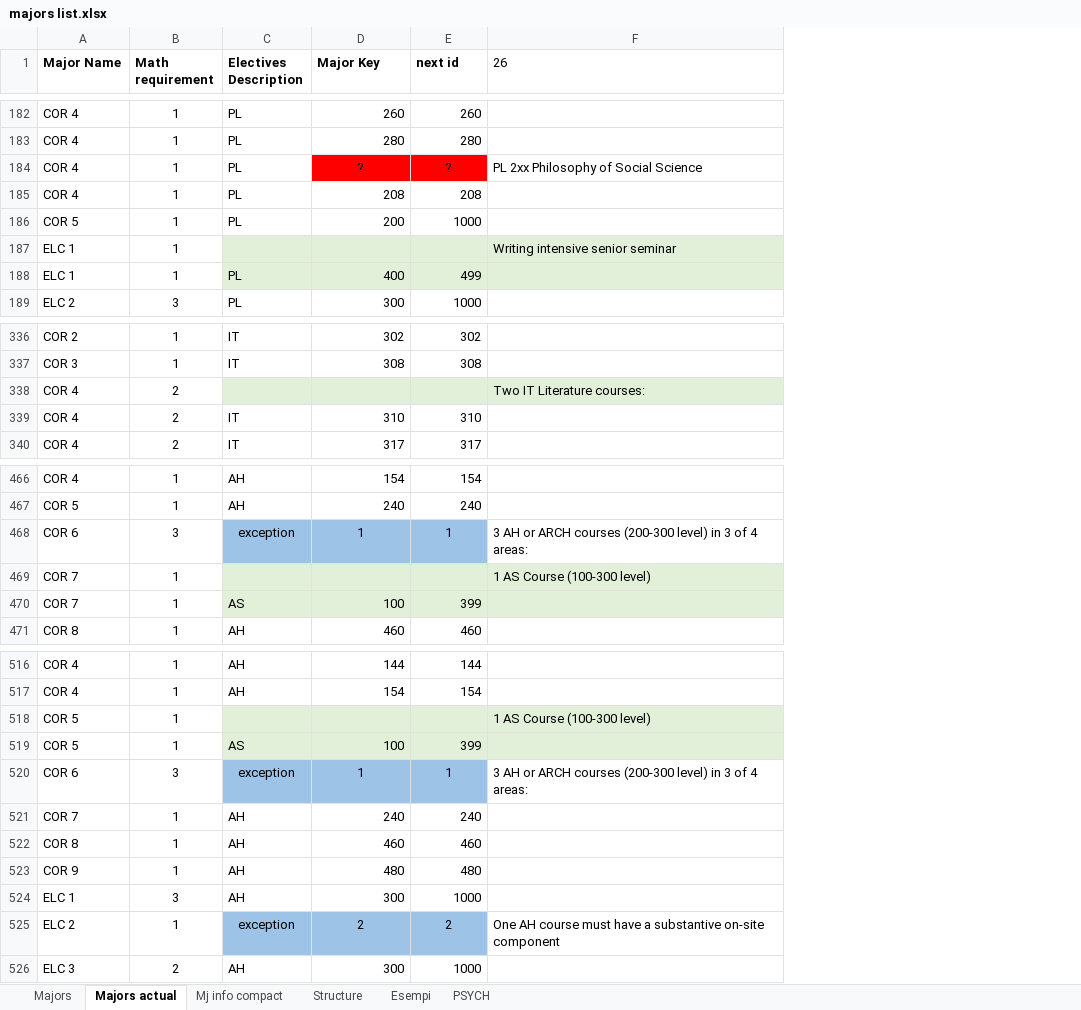
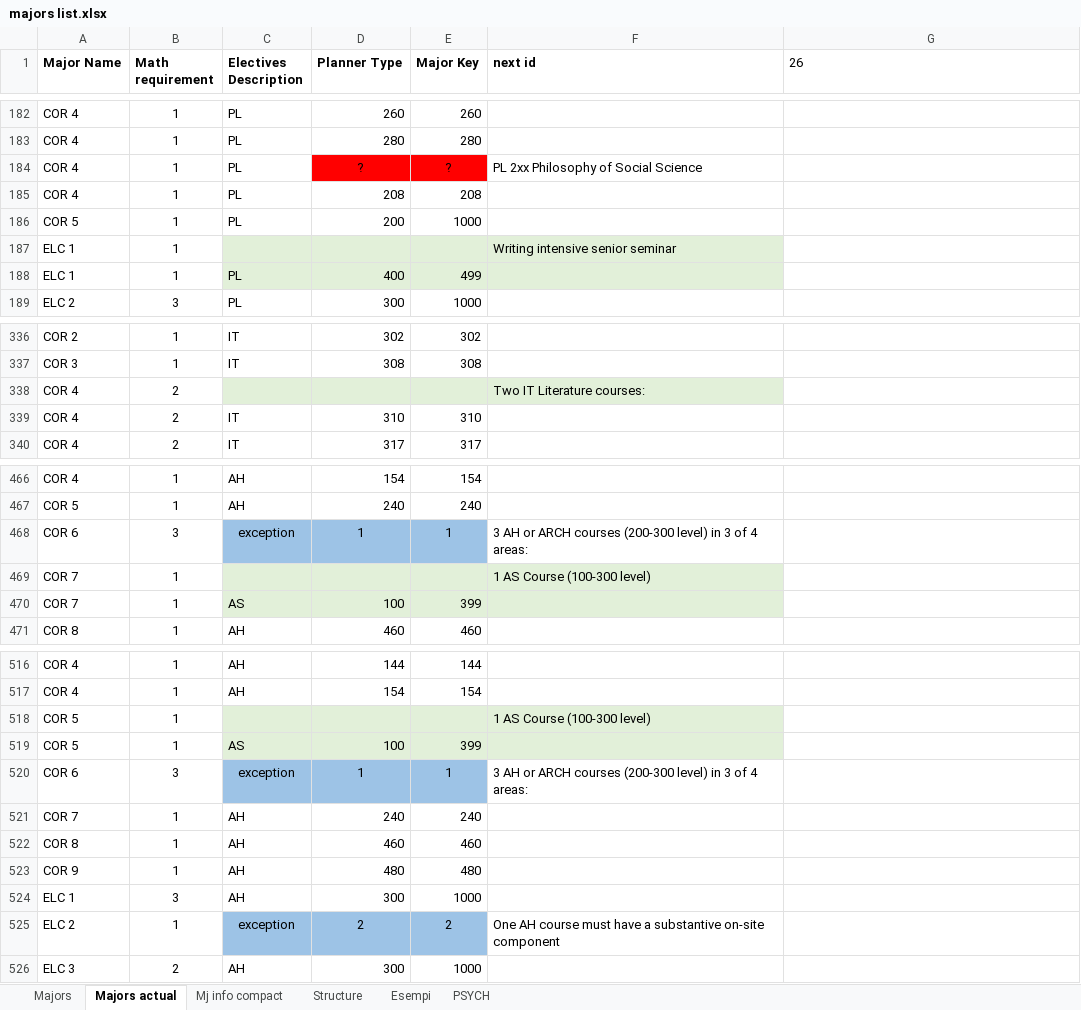
Before and after one commit to pangelini9/advising, an Excel workbook: prerequisites/trial prereq/execution_files/majors list.xlsx, sheet Majors actual, drawn as a sheet; only a part is shown, gaps mark what is left out; values as stored, in another font and other column widths than the file's, no borders; conditional formats not drawn; addresses are those after the commit; the diff covers the shown part only; the diff names each change by its address in the sheet, - before the commit and + after, or states it on an @@ line.

Commit message:
Updated majors_list_creation.py and associated files

```diff
--- a/prerequisites/trial prereq/execution_files/majors list.xlsx (sheet Majors actual)
+++ b/prerequisites/trial prereq/execution_files/majors list.xlsx (sheet Majors actual)
+column F (next id), rows 184-187: PL 2xx Philosophy of Social Science |  |  | Writing intensive senior seminar; row 338: Two IT Literature courses:; rows 468-469: 3 AH or ARCH courses (200-300 level) in 3 of 4 areas: | 1 AS Course (100-300 level); rows 518-525: 1 AS Course (100-300 level) |  | 3 AH or ARCH courses (200-300 level) in 3 of 4 areas: |  |  |  |  | One AH course must have a substantive on-site component
-D1: Major Key
+D1: Planner Type
-E1: next id
+E1: Major Key
-G184 (26): PL 2xx Philosophy of Social Science
+G184 (26): (empty)
-G187 (26): Writing intensive senior seminar
+G187 (26): (empty)
-G187:G188 fill: #E2F0D9
+G187:G188 fill: none
-G338 (26): Two IT Literature courses:
+G338 (26): (empty)
-G338 fill: #E2F0D9
+G338 fill: none
-G468 (26): 3 AH or ARCH courses (200-300 level) in 3 of 4 areas:
+G468 (26): (empty)
-G469 (26): 1 AS Course (100-300 level)
+G469 (26): (empty)
-G469:G470 fill: #E2F0D9
+G469:G470 fill: none
-G518 (26): 1 AS Course (100-300 level)
+G518 (26): (empty)
-G518:G519 fill: #E2F0D9
+G518:G519 fill: none
-G520 (26): 3 AH or ARCH courses (200-300 level) in 3 of 4 areas:
+G520 (26): (empty)
-G525 (26): One AH course must have a substantive on-site component
+G525 (26): (empty)
```
Also changed, not shown: 4 added rows, 10 removed rows, 16 edited cells and cell formats elsewhere in this sheet, 2 other files.
